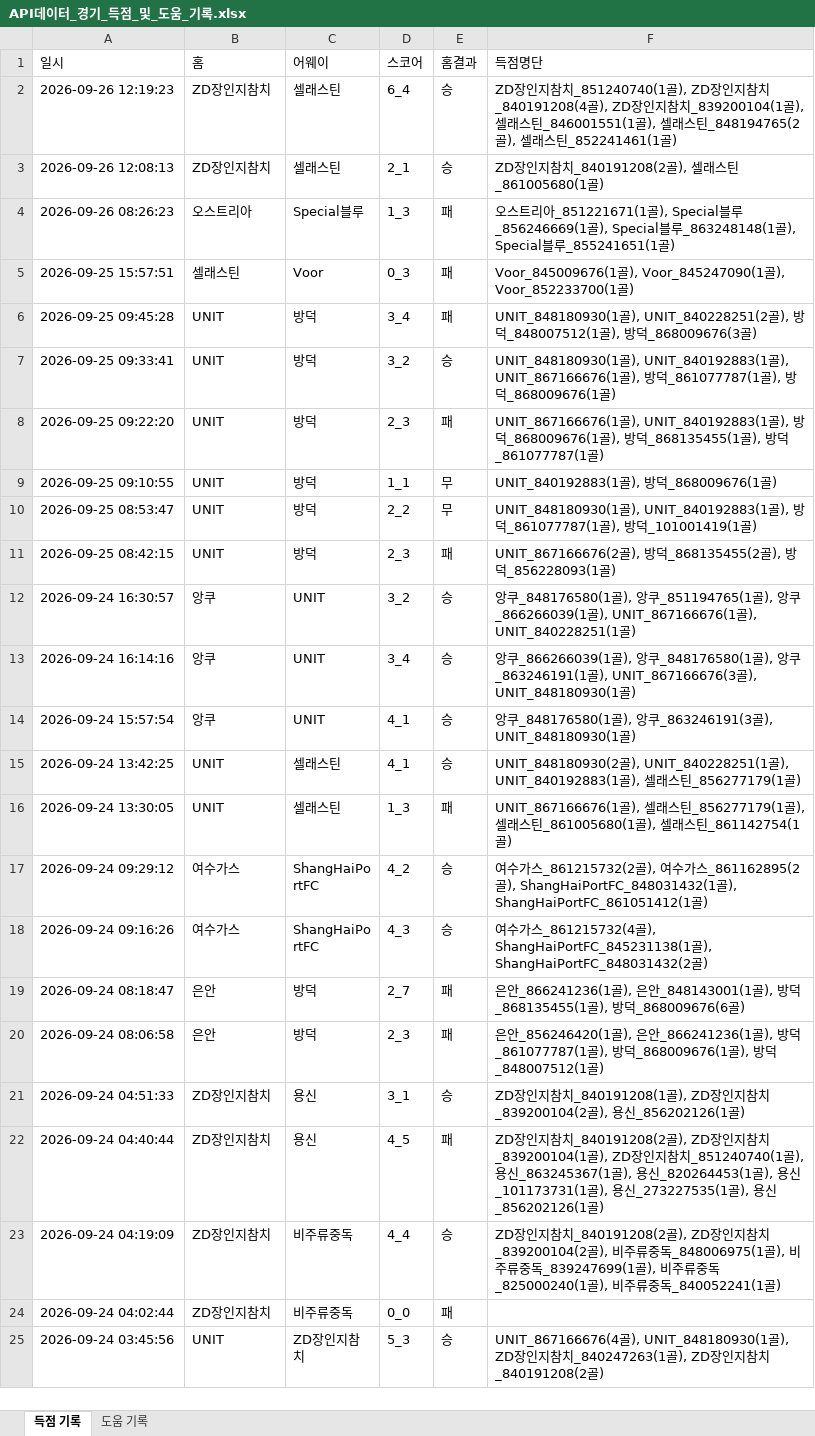
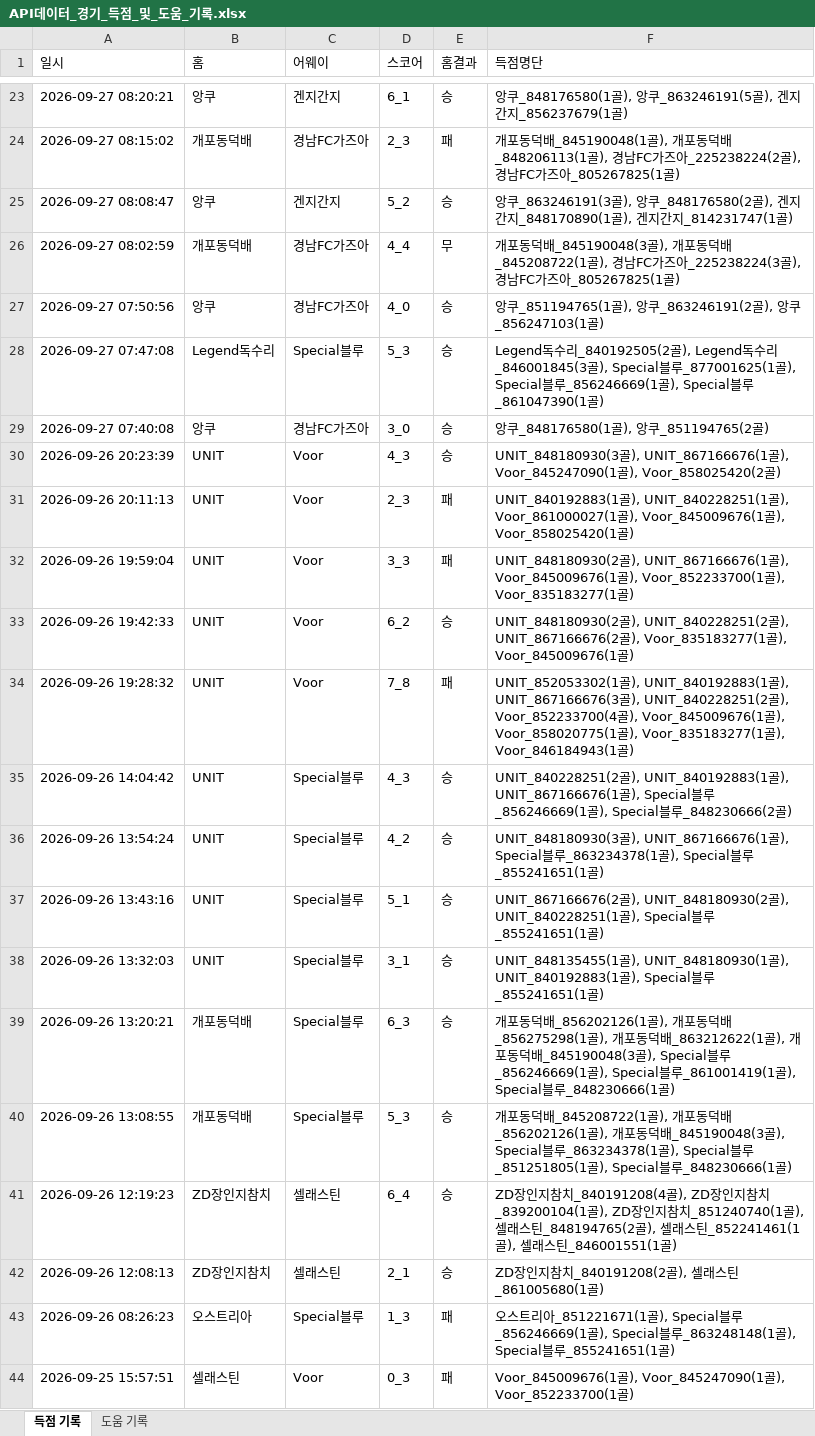
Before and after one commit to xldyxl/all-star-league, an Excel workbook: API데이터_경기_득점_및_도움_기록.xlsx, sheet 득점 기록, drawn as a sheet; only a part is shown, gaps mark what is left out; the shorter side is filled out with more unchanged rows; values as stored, in another font and other column widths than the file's, no borders; addresses are those after the commit; the diff covers the shown part only; the diff names each change by its address in the sheet, - before the commit and + after, or states it on an @@ line.

```diff
--- a/API데이터_경기_득점_및_도움_기록.xlsx (sheet 득점 기록)
+++ b/API데이터_경기_득점_및_도움_기록.xlsx (sheet 득점 기록)
+row 23: 2026-09-27 08:20:21 | 앙쿠 | 겐지간지 | 6_1 | 승 | 앙쿠_848176580(1골), 앙쿠_863246191(5골), 겐지간지_856237679(1골)
+row 24: 2026-09-27 08:15:02 | 개포동덕배 | 경남FC가즈아 | 2_3 | 패 | 개포동덕배_845190048(1골), 개포동덕배_848206113(1골), 경남FC가즈아_225238224(2골), 경남FC가즈아_805267825(1골)
+row 25: 2026-09-27 08:08:47 | 앙쿠 | 겐지간지 | 5_2 | 승 | 앙쿠_863246191(3골), 앙쿠_848176580(2골), 겐지간지_848170890(1골), 겐지간지_814231747(1골)
+row 26: 2026-09-27 08:02:59 | 개포동덕배 | 경남FC가즈아 | 4_4 | 무 | 개포동덕배_845190048(3골), 개포동덕배_845208722(1골), 경남FC가즈아_225238224(3골), 경남FC가즈아_805267825(1골)
+row 27: 2026-09-27 07:50:56 | 앙쿠 | 경남FC가즈아 | 4_0 | 승 | 앙쿠_851194765(1골), 앙쿠_863246191(2골), 앙쿠_856247103(1골)
+row 28: 2026-09-27 07:47:08 | Legend독수리 | Special블루 | 5_3 | 승 | Legend독수리_840192505(2골), Legend독수리_846001845(3골), Special블루_877001625(1골), Special블루_856246669(1골), Special블루_861047390(1골)
+row 29: 2026-09-27 07:40:08 | 앙쿠 | 경남FC가즈아 | 3_0 | 승 | 앙쿠_848176580(1골), 앙쿠_851194765(2골)
+row 30: 2026-09-26 20:23:39 | UNIT | Voor | 4_3 | 승 | UNIT_848180930(3골), UNIT_867166676(1골), Voor_845247090(1골), Voor_858025420(2골)
+row 31: 2026-09-26 20:11:13 | UNIT | Voor | 2_3 | 패 | UNIT_840192883(1골), UNIT_840228251(1골), Voor_861000027(1골), Voor_845009676(1골), Voor_858025420(1골)
+row 32: 2026-09-26 19:59:04 | UNIT | Voor | 3_3 | 패 | UNIT_848180930(2골), UNIT_867166676(1골), Voor_845009676(1골), Voor_852233700(1골), Voor_835183277(1골)
+row 33: 2026-09-26 19:42:33 | UNIT | Voor | 6_2 | 승 | UNIT_848180930(2골), UNIT_840228251(2골), UNIT_867166676(2골), Voor_835183277(1골), Voor_845009676(1골)
+row 34: 2026-09-26 19:28:32 | UNIT | Voor | 7_8 | 패 | UNIT_852053302(1골), UNIT_840192883(1골), UNIT_867166676(3골), UNIT_840228251(2골), Voor_852233700(4골), Voor_845009676(1골), Voor_858020775(1골), Voor_835183277(1골), Voor_846184943(1골)
+row 35: 2026-09-26 14:04:42 | UNIT | Special블루 | 4_3 | 승 | UNIT_840228251(2골), UNIT_840192883(1골), UNIT_867166676(1골), Special블루_856246669(1골), Special블루_848230666(2골)
+row 36: 2026-09-26 13:54:24 | UNIT | Special블루 | 4_2 | 승 | UNIT_848180930(3골), UNIT_867166676(1골), Special블루_863234378(1골), Special블루_855241651(1골)
+row 37: 2026-09-26 13:43:16 | UNIT | Special블루 | 5_1 | 승 | UNIT_867166676(2골), UNIT_848180930(2골), UNIT_840228251(1골), Special블루_855241651(1골)
+row 38: 2026-09-26 13:32:03 | UNIT | Special블루 | 3_1 | 승 | UNIT_848135455(1골), UNIT_848180930(1골), UNIT_840192883(1골), Special블루_855241651(1골)
+row 39: 2026-09-26 13:20:21 | 개포동덕배 | Special블루 | 6_3 | 승 | 개포동덕배_856202126(1골), 개포동덕배_856275298(1골), 개포동덕배_863212622(1골), 개포동덕배_845190048(3골), Special블루_856246669(1골), Special블루_861001419(1골), Special블루_848230666(1골)
+row 40: 2026-09-26 13:08:55 | 개포동덕배 | Special블루 | 5_3 | 승 | 개포동덕배_845208722(1골), 개포동덕배_856202126(1골), 개포동덕배_845190048(3골), Special블루_863234378(1골), Special블루_851251805(1골), Special블루_848230666(1골)
-F41 (득점명단): …참치_851240740(1골), ZD장인지참치_840191208(4골), ZD장인지참치_839200104(1골), 셀래스틴_846001551(1골), 셀래스틴_848194765(2골), 셀래스틴_852241461(1골)
+F41 (득점명단): …참치_840191208(4골), ZD장인지참치_839200104(1골), ZD장인지참치_851240740(1골), 셀래스틴_848194765(2골), 셀래스틴_852241461(1골), 셀래스틴_846001551(1골)
```
Also changed, not shown: 21 added rows elsewhere in this sheet, sheet 도움 기록, Ranking_Data.xlsx, 10 other files.
